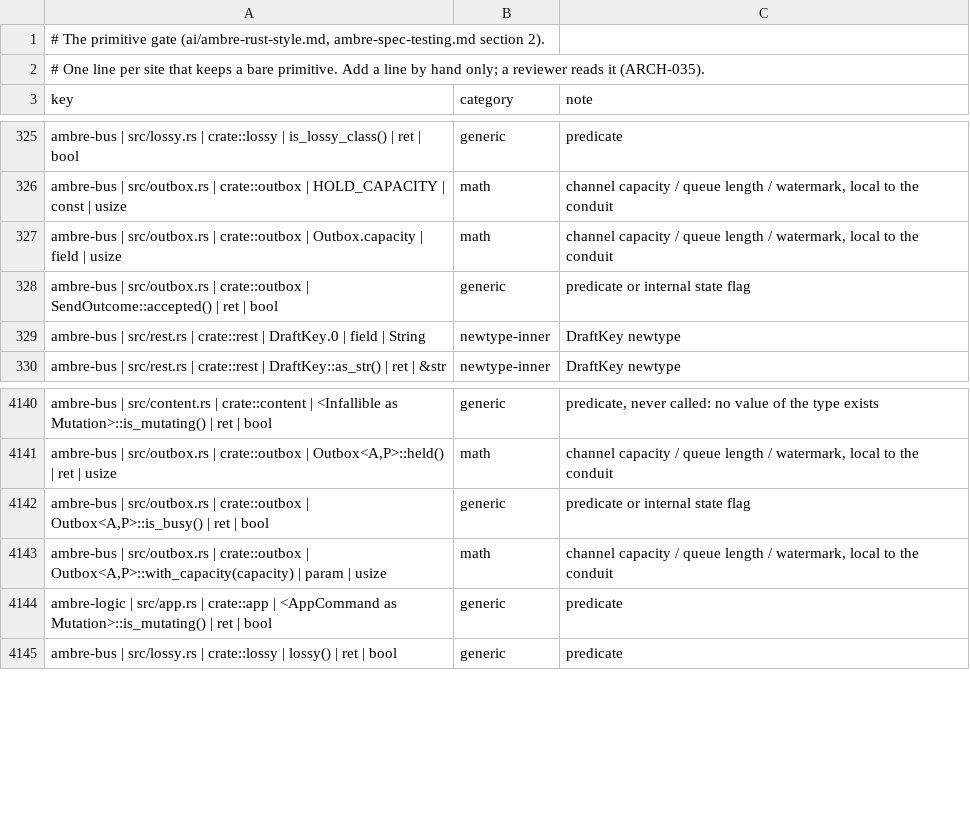
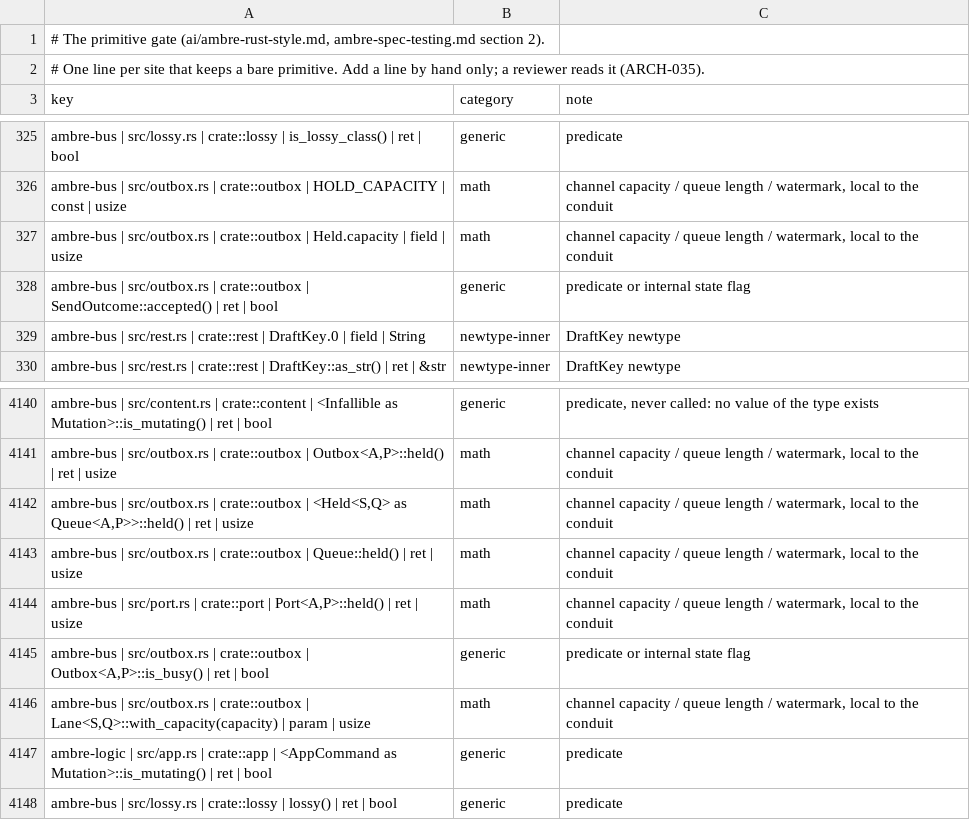
Before and after one commit to ambre-suite/ambre, a TSV file: specs/1-Foundations/ambre-primitives.tsv, drawn as a sheet; only a part is shown, gaps mark what is left out.

```diff
--- a/specs/1-Foundations/ambre-primitives.tsv
+++ b/specs/1-Foundations/ambre-primitives.tsv
@@ -326,3 +326,3 @@ ambre-bus | src/lossy.rs | crate::lossy | is_lossy_class() | ret | bool	generic
 ambre-bus | src/outbox.rs | crate::outbox | HOLD_CAPACITY | const | usize	math	channel capacity / queue length / watermark, local to the conduit
-ambre-bus | src/outbox.rs | crate::outbox | Outbox.capacity | field | usize	math	channel capacity / queue length / watermark, local to the conduit
+ambre-bus | src/outbox.rs | crate::outbox | Held.capacity | field | usize	math	channel capacity / queue length / watermark, local to the conduit
 ambre-bus | src/outbox.rs | crate::outbox | SendOutcome::accepted() | ret | bool	generic	predicate or internal state flag
@@ -4141,4 +4141,7 @@ ambre-bus | src/content.rs | crate::content | <Infallible as Mutation>::is_mutat
 ambre-bus | src/outbox.rs | crate::outbox | Outbox<A,P>::held() | ret | usize	math	channel capacity / queue length / watermark, local to the conduit
+ambre-bus | src/outbox.rs | crate::outbox | <Held<S,Q> as Queue<A,P>>::held() | ret | usize	math	channel capacity / queue length / watermark, local to the conduit
+ambre-bus | src/outbox.rs | crate::outbox | Queue::held() | ret | usize	math	channel capacity / queue length / watermark, local to the conduit
+ambre-bus | src/port.rs | crate::port | Port<A,P>::held() | ret | usize	math	channel capacity / queue length / watermark, local to the conduit
 ambre-bus | src/outbox.rs | crate::outbox | Outbox<A,P>::is_busy() | ret | bool	generic	predicate or internal state flag
-ambre-bus | src/outbox.rs | crate::outbox | Outbox<A,P>::with_capacity(capacity) | param | usize	math	channel capacity / queue length / watermark, local to the conduit
+ambre-bus | src/outbox.rs | crate::outbox | Lane<S,Q>::with_capacity(capacity) | param | usize	math	channel capacity / queue length / watermark, local to the conduit
 ambre-logic | src/app.rs | crate::app | <AppCommand as Mutation>::is_mutating() | ret | bool	generic	predicate
```
Also changed, not shown: 12 other files.
